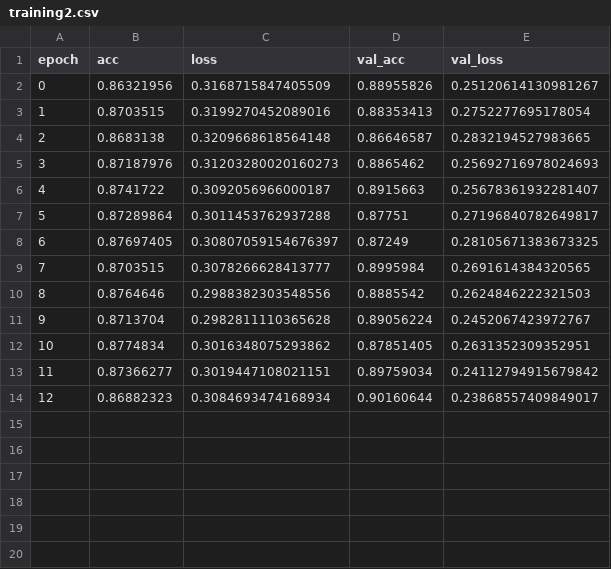
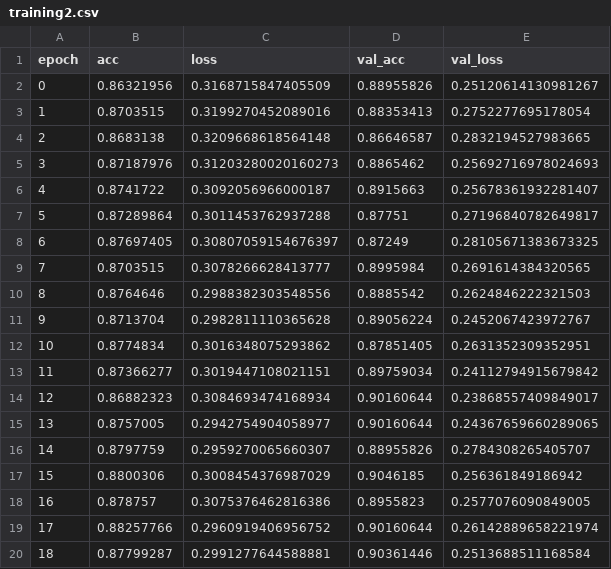
Before and after one commit to MichaelTriesHisBest/face-mask-detection, a CSV file: models/mnm/presentation/logs/training2.csv, drawn as a sheet; the diff names each change by its address in the sheet, - before the commit and + after, or states it on an @@ line.

```diff
--- a/models/mnm/presentation/logs/training2.csv
+++ b/models/mnm/presentation/logs/training2.csv
+row 15: 13 | 0.8757005 | 0.2942754904058977 | 0.90160644 | 0.24367659660289065
+row 16: 14 | 0.8797759 | 0.2959270065660307 | 0.88955826 | 0.2784308265405707
+row 17: 15 | 0.8800306 | 0.3008454376987029 | 0.9046185 | 0.256361849186942
+row 18: 16 | 0.878757 | 0.3075376462816386 | 0.8955823 | 0.2577076090849005
+row 19: 17 | 0.88257766 | 0.2960919406956752 | 0.90160644 | 0.26142889658221974
+row 20: 18 | 0.87799287 | 0.2991277644588881 | 0.90361446 | 0.2513688511168584
```
Also changed, not shown: 4 other files.
